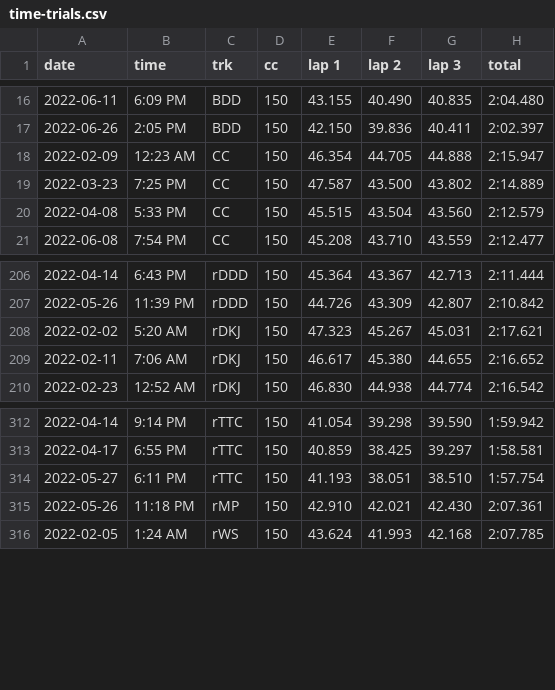
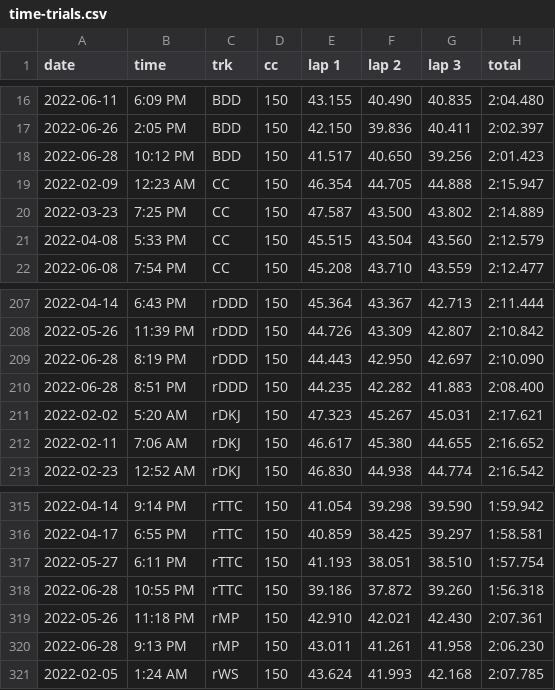
Before and after one commit to sj-io/sarahFYI-rmd, a CSV file: _data/time-trials.csv, drawn as a sheet; only a part is shown, gaps mark what is left out; the diff names each change by its address in the sheet, - before the commit and + after, or states it on an @@ line.

Commit message:
data update

```diff
--- a/_data/time-trials.csv
+++ b/_data/time-trials.csv
+row 18: 2022-06-28 | 10:12 PM | BDD | 150 | 41.517 | 40.650 | 39.256 | 2:01.423
+row 209: 2022-06-28 | 8:19 PM | rDDD | 150 | 44.443 | 42.950 | 42.697 | 2:10.090
+row 210: 2022-06-28 | 8:51 PM | rDDD | 150 | 44.235 | 42.282 | 41.883 | 2:08.400
+row 318: 2022-06-28 | 10:55 PM | rTTC | 150 | 39.186 | 37.872 | 39.260 | 1:56.318
+row 320: 2022-06-28 | 9:13 PM | rMP | 150 | 43.011 | 41.261 | 41.958 | 2:06.230
```
Also changed, not shown: 1 other file.
